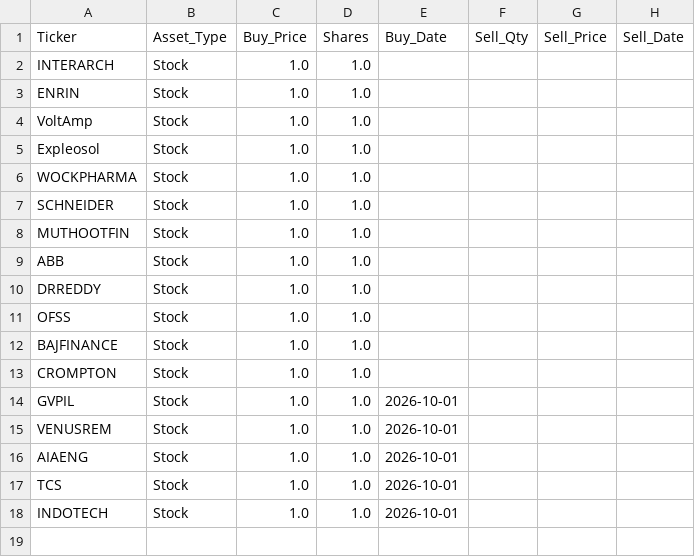
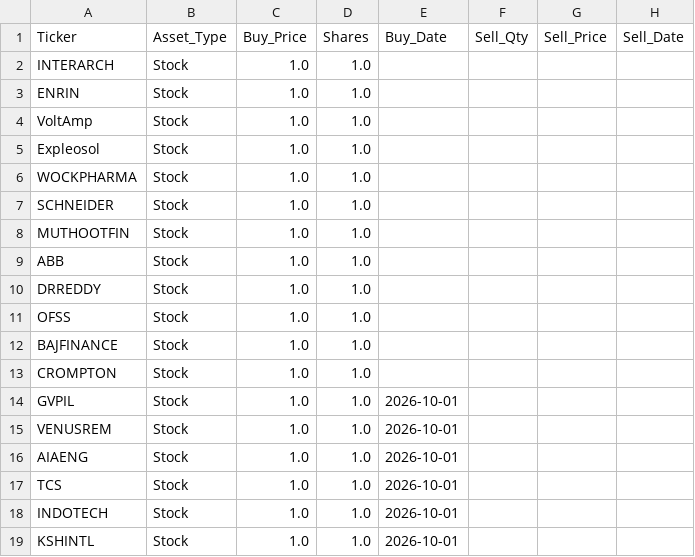
Before and after one commit to devshah24m/StockDashboard, a CSV file: portfolio_HO668.csv, drawn as a sheet; the diff names each change by its address in the sheet, - before the commit and + after, or states it on an @@ line.

Commit message:
Auto-save: portfolio

```diff
--- a/portfolio_HO668.csv
+++ b/portfolio_HO668.csv
+row 19: KSHINTL | Stock | 1.0 | 1.0 | 2026-10-01
```
